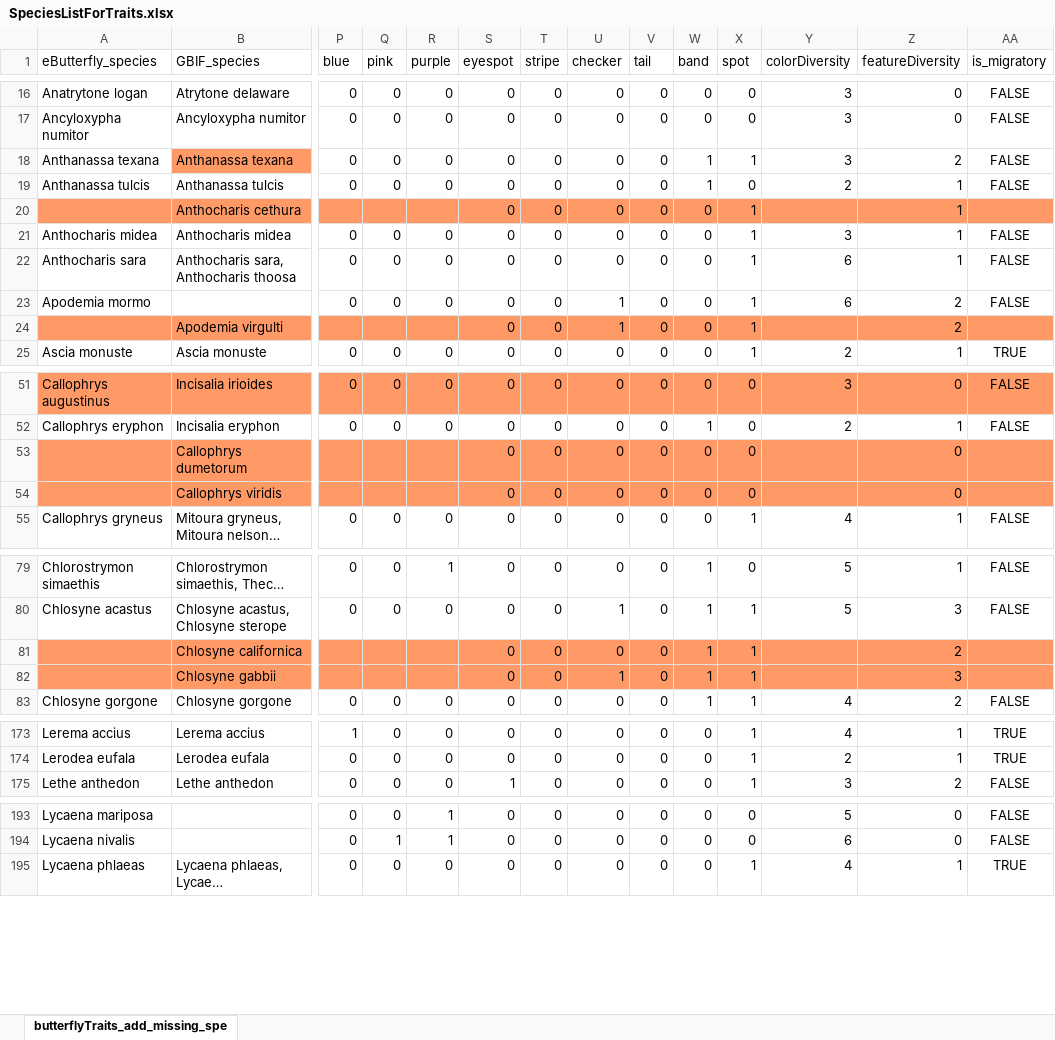
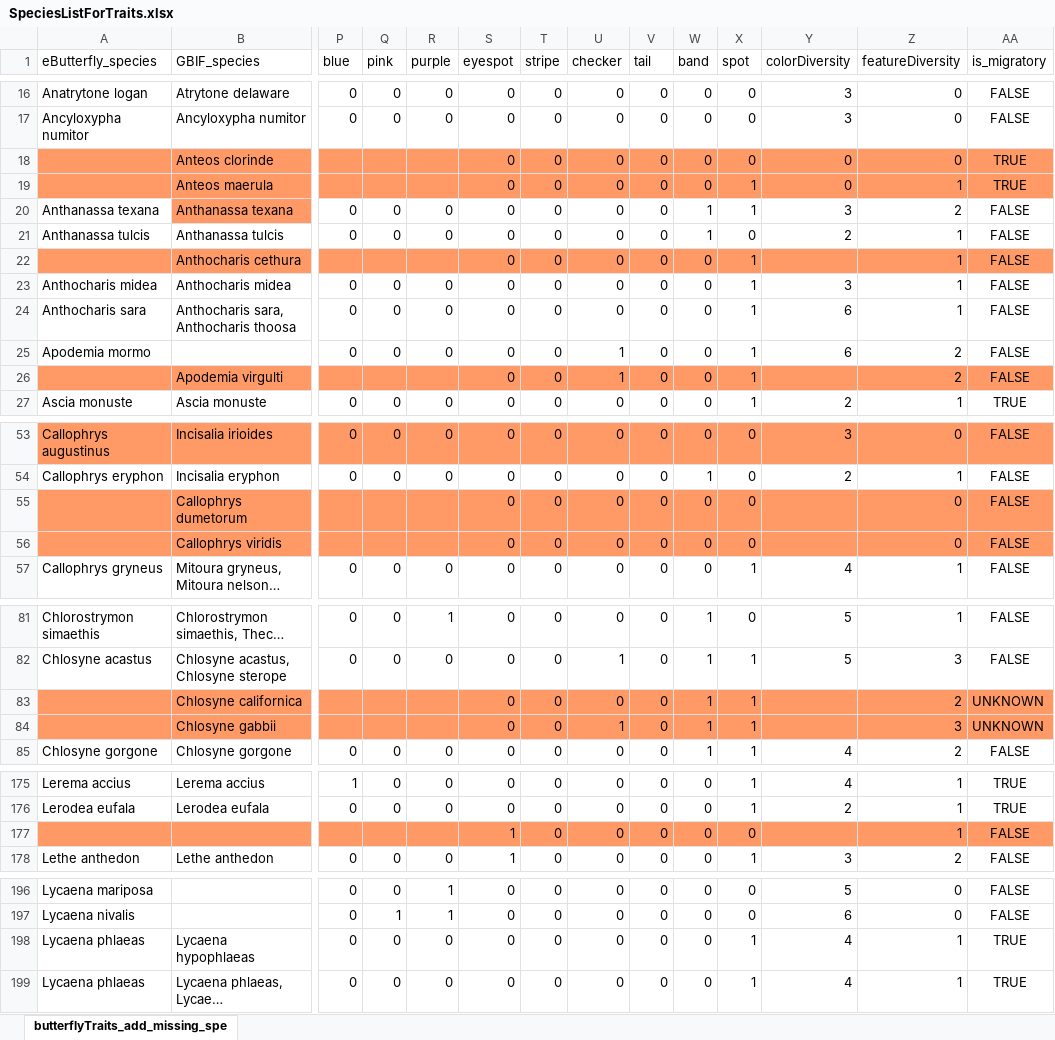
Before and after one commit to jensculrich/urban_park_community_science_project, an Excel workbook: data/lepidoptera_trait_data/lepidoptera_trait_data/SpeciesListForTraits.xlsx, sheet butterflyTraits_add_missing_spe, drawn as a sheet; only a part is shown, gaps mark what is left out; long unchanged cells end in …; values as stored, in another font and other column widths than the file's, no borders; addresses are those after the commit; rows hold the shown columns only; the diff covers the shown part only; the diff names each change by its address in the sheet, - before the commit and + after, or states it on an @@ line.

Commit message:
add missing species traits, update predict diversity plots to compare composition of simmed communities

```diff
--- a/data/lepidoptera_trait_data/lepidoptera_trait_data/SpeciesListForTraits.xlsx (sheet butterflyTraits_add_missing_spe)
+++ b/data/lepidoptera_trait_data/lepidoptera_trait_data/SpeciesListForTraits.xlsx (sheet butterflyTraits_add_missing_spe)
+row 18:  | Anteos clorinde |  |  |  | 0 | 0 | 0 | 0 | 0 | 0 | 0 | 0 | TRUE
+row 19:  | Anteos maerula |  |  |  | 0 | 0 | 0 | 0 | 0 | 1 | 0 | 1 | TRUE
-AA22 (is_migratory): (empty)
+AA22 (is_migratory): FALSE
-AA26 (is_migratory): (empty)
+AA26 (is_migratory): FALSE
-AA55:AA56 (is_migratory): (empty)
+AA55:AA56 (is_migratory): FALSE
-AA83:AA84 (is_migratory): (empty)
+AA83:AA84 (is_migratory): UNKNOWN
+row 177:  |  |  |  |  | 1 | 0 | 0 | 0 | 0 | 0 |  | 1 | FALSE
+row 198: Lycaena phlaeas | Lycaena hypophlaeas | 0 | 0 | 0 | 0 | 0 | 0 | 0 | 0 | 1 | 4 | 1 | TRUE
```
Also changed, not shown: 9 edited cells elsewhere in this sheet, 9 other files.
